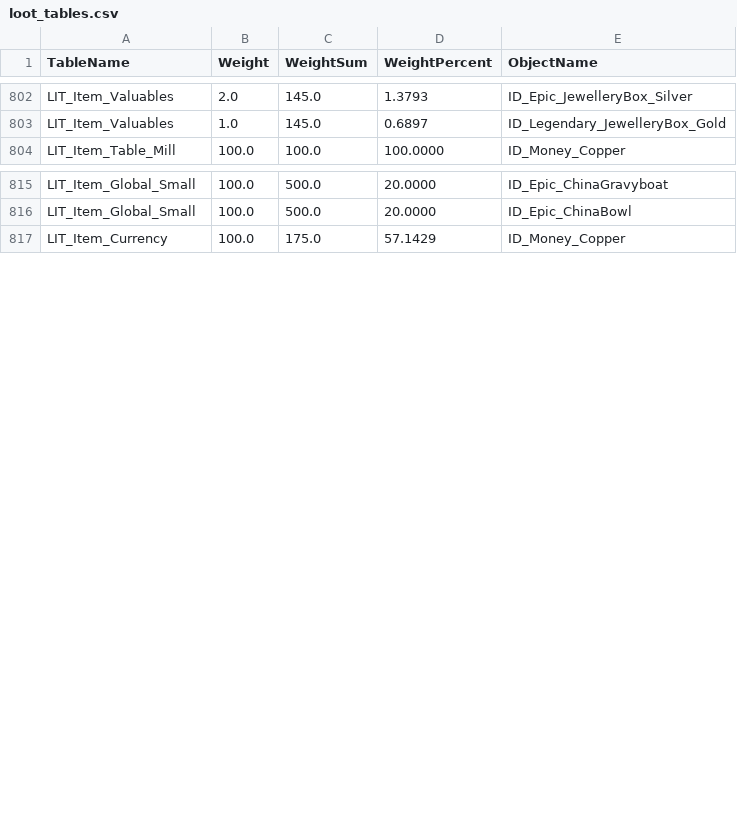
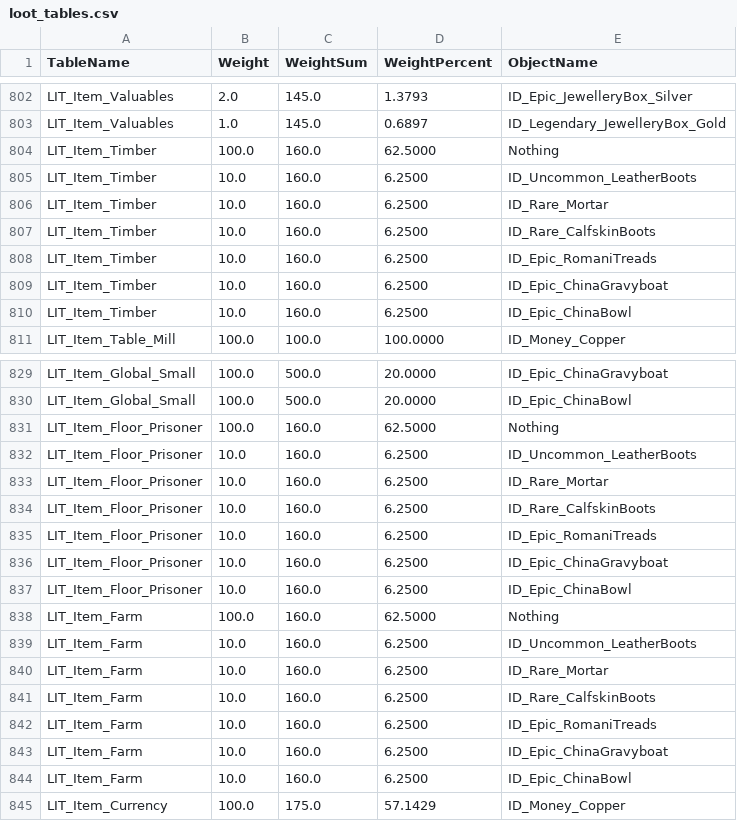
Before and after one commit to mattwright324/hunger-maps, a CSV file: data/loot_tables.csv, drawn as a sheet; only a part is shown, gaps mark what is left out; the diff covers the shown part only; the diff names each change by its address in the sheet, - before the commit and + after, or states it on an @@ line.

Commit message:
missing loot tables fix parse error

```diff
--- a/data/loot_tables.csv
+++ b/data/loot_tables.csv
+row 804: LIT_Item_Timber | 100.0 | 160.0 | 62.5000 | Nothing
+row 805: LIT_Item_Timber | 10.0 | 160.0 | 6.2500 | ID_Uncommon_LeatherBoots
+row 806: LIT_Item_Timber | 10.0 | 160.0 | 6.2500 | ID_Rare_Mortar
+row 807: LIT_Item_Timber | 10.0 | 160.0 | 6.2500 | ID_Rare_CalfskinBoots
+row 808: LIT_Item_Timber | 10.0 | 160.0 | 6.2500 | ID_Epic_RomaniTreads
+row 809: LIT_Item_Timber | 10.0 | 160.0 | 6.2500 | ID_Epic_ChinaGravyboat
+row 810: LIT_Item_Timber | 10.0 | 160.0 | 6.2500 | ID_Epic_ChinaBowl
+row 831: LIT_Item_Floor_Prisoner | 100.0 | 160.0 | 62.5000 | Nothing
+row 832: LIT_Item_Floor_Prisoner | 10.0 | 160.0 | 6.2500 | ID_Uncommon_LeatherBoots
+row 833: LIT_Item_Floor_Prisoner | 10.0 | 160.0 | 6.2500 | ID_Rare_Mortar
+row 834: LIT_Item_Floor_Prisoner | 10.0 | 160.0 | 6.2500 | ID_Rare_CalfskinBoots
+row 835: LIT_Item_Floor_Prisoner | 10.0 | 160.0 | 6.2500 | ID_Epic_RomaniTreads
+row 836: LIT_Item_Floor_Prisoner | 10.0 | 160.0 | 6.2500 | ID_Epic_ChinaGravyboat
+row 837: LIT_Item_Floor_Prisoner | 10.0 | 160.0 | 6.2500 | ID_Epic_ChinaBowl
+row 838: LIT_Item_Farm | 100.0 | 160.0 | 62.5000 | Nothing
+row 839: LIT_Item_Farm | 10.0 | 160.0 | 6.2500 | ID_Uncommon_LeatherBoots
+row 840: LIT_Item_Farm | 10.0 | 160.0 | 6.2500 | ID_Rare_Mortar
+row 841: LIT_Item_Farm | 10.0 | 160.0 | 6.2500 | ID_Rare_CalfskinBoots
+row 842: LIT_Item_Farm | 10.0 | 160.0 | 6.2500 | ID_Epic_RomaniTreads
+row 843: LIT_Item_Farm | 10.0 | 160.0 | 6.2500 | ID_Epic_ChinaGravyboat
+row 844: LIT_Item_Farm | 10.0 | 160.0 | 6.2500 | ID_Epic_ChinaBowl
```
Also changed, not shown: 13 added rows elsewhere in this file, 1 other file.
